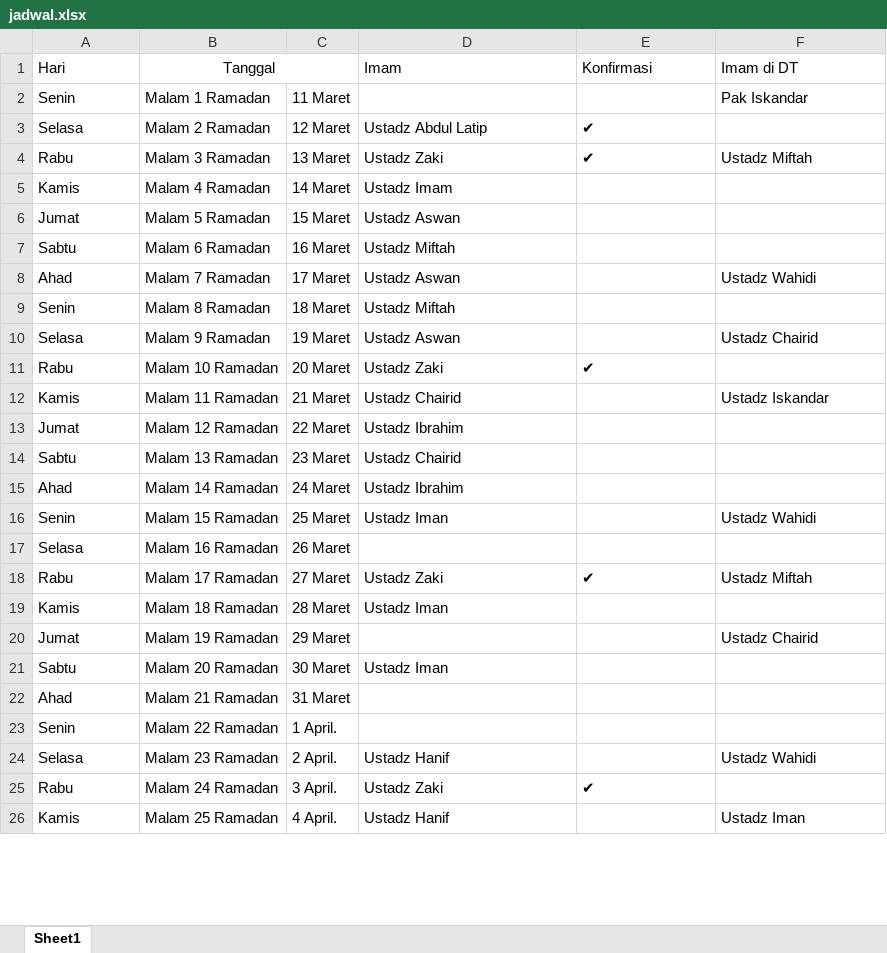
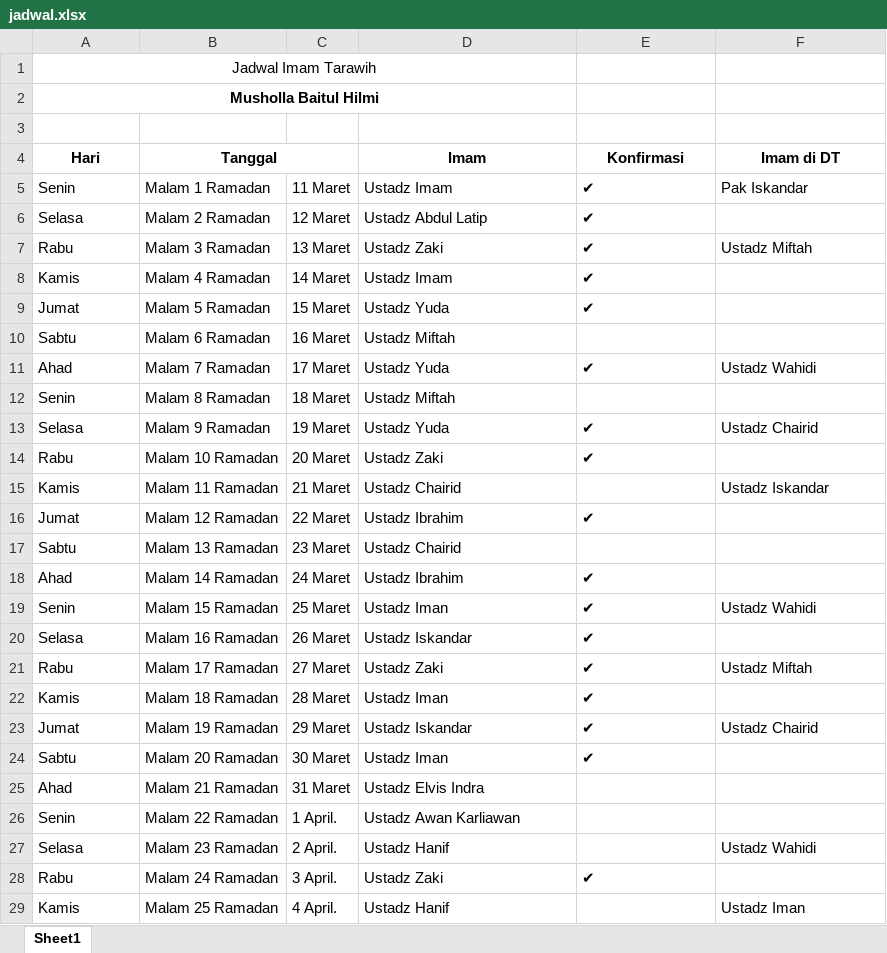
Before and after one commit to mzaini30/jadwal-imam-tarawih-di-tempatnya-pak-gatot, an Excel workbook: jadwal.xlsx, sheet Sheet1, drawn as a sheet; only a part is shown; values as stored, in another font and other column widths than the file's, no borders; addresses are those after the commit; the diff covers the shown part only; the diff names each change by its address in the sheet, - before the commit and + after, or states it on an @@ line.

Commit message:
chore: sudah banyak yang bersedia

```diff
--- a/jadwal.xlsx (sheet Sheet1)
+++ b/jadwal.xlsx (sheet Sheet1)
+row 1: Jadwal Imam Tarawih
+row 2: Musholla Baitul Hilmi
+row 3: (empty)
-A4:B4 bold: off
+A4:B4 bold: on
-A4 alignment: left
+A4 alignment: center
@@ D4:F4 bold: off → on, alignment: left → center @@
-D5 (Imam): (empty)
+D5 (Imam): Ustadz Imam
-E5 (Konfirmasi): (empty)
+E5 (Konfirmasi): ✔
-E8:E9 (Konfirmasi): (empty)
+E8:E9 (Konfirmasi): ✔
-D9 (Imam): Ustadz Aswan
+D9 (Imam): Ustadz Yuda
-D11 (Imam): Ustadz Aswan
+D11 (Imam): Ustadz Yuda
-E11 (Konfirmasi): (empty)
+E11 (Konfirmasi): ✔
-D13 (Imam): Ustadz Aswan
+D13 (Imam): Ustadz Yuda
-E13 (Konfirmasi): (empty)
+E13 (Konfirmasi): ✔
-E16 (Konfirmasi): (empty)
+E16 (Konfirmasi): ✔
-E18:E20 (Konfirmasi): (empty)
+E18:E20 (Konfirmasi): ✔
-D20 (Imam): (empty)
+D20 (Imam): Ustadz Iskandar
-E22:E24 (Konfirmasi): (empty)
+E22:E24 (Konfirmasi): ✔
-D23 (Imam): (empty)
+D23 (Imam): Ustadz Iskandar
-D25 (Imam): (empty)
+D25 (Imam): Ustadz Elvis Indra
-D26 (Imam): (empty)
+D26 (Imam): Ustadz Awan Karliawan
```
Also changed, not shown: 2 edited cells elsewhere in this sheet.
